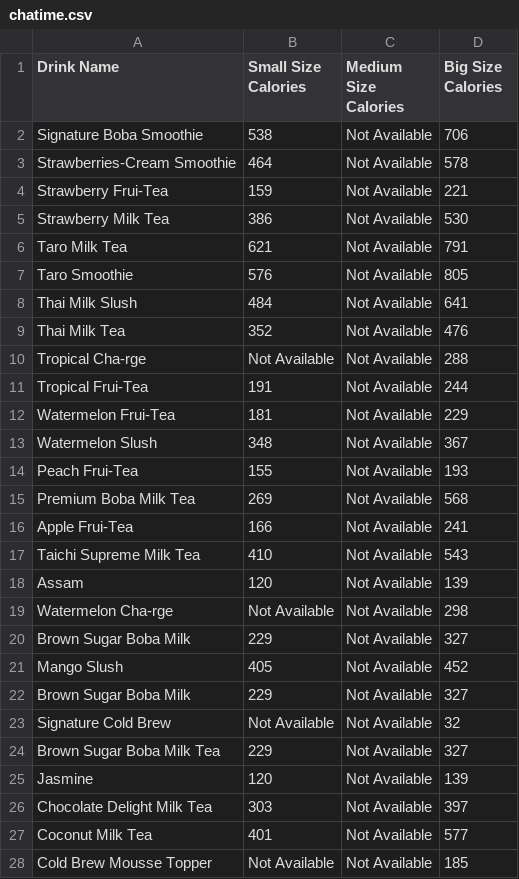
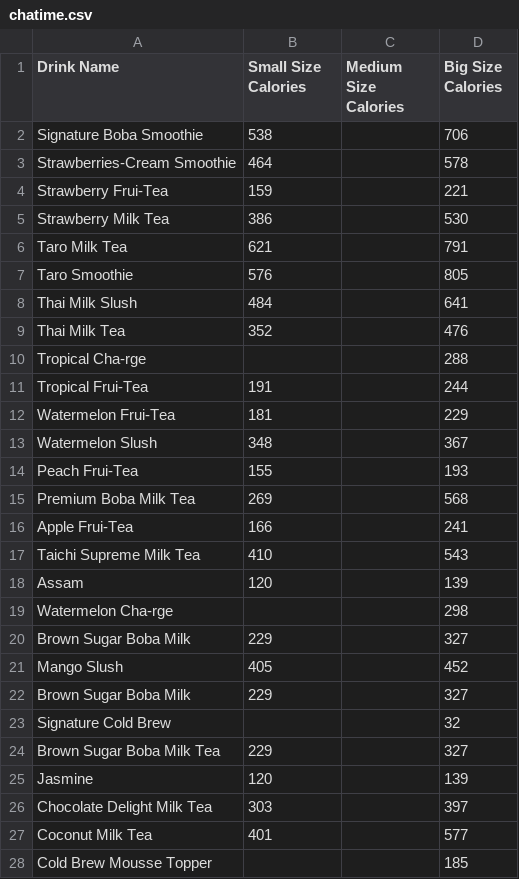
Before and after one commit to shufanmao/boba-tea-calories-calculator, a CSV file: data/csv/chatime.csv, drawn as a sheet; only a part is shown; the diff covers the shown part only.

```diff
--- a/data/csv/chatime.csv
+++ b/data/csv/chatime.csv
@@ -1,28 +1,28 @@
 Drink Name,Small Size Calories,Medium Size Calories,Big Size Calories
-Signature Boba Smoothie,538,Not Available,706
-Strawberries-Cream Smoothie,464,Not Available,578
-Strawberry Frui-Tea,159,Not Available,221
-Strawberry Milk Tea,386,Not Available,530
-Taro Milk Tea,621,Not Available,791
-Taro Smoothie,576,Not Available,805
-Thai Milk Slush,484,Not Available,641
-Thai Milk Tea,352,Not Available,476
-Tropical Cha-rge,Not Available,Not Available,288
-Tropical Frui-Tea,191,Not Available,244
-Watermelon Frui-Tea,181,Not Available,229
-Watermelon Slush,348,Not Available,367
-Peach Frui-Tea,155,Not Available,193
-Premium Boba Milk Tea,269,Not Available,568
-Apple Frui-Tea,166,Not Available,241
-Taichi Supreme Milk Tea,410,Not Available,543
-Assam,120,Not Available,139
-Watermelon Cha-rge,Not Available,Not Available,298
-Brown Sugar Boba Milk,229,Not Available,327
-Mango Slush,405,Not Available,452
-Brown Sugar Boba Milk,229,Not Available,327
-Signature Cold Brew,Not Available,Not Available,32
-Brown Sugar Boba Milk Tea,229,Not Available,327
-Jasmine,120,Not Available,139
-Chocolate Delight Milk Tea,303,Not Available,397
-Coconut Milk Tea,401,Not Available,577
-Cold Brew Mousse Topper,Not Available,Not Available,185
+Signature Boba Smoothie,538,,706
+Strawberries-Cream Smoothie,464,,578
+Strawberry Frui-Tea,159,,221
+Strawberry Milk Tea,386,,530
+Taro Milk Tea,621,,791
+Taro Smoothie,576,,805
+Thai Milk Slush,484,,641
+Thai Milk Tea,352,,476
+Tropical Cha-rge,,,288
+Tropical Frui-Tea,191,,244
+Watermelon Frui-Tea,181,,229
+Watermelon Slush,348,,367
+Peach Frui-Tea,155,,193
+Premium Boba Milk Tea,269,,568
+Apple Frui-Tea,166,,241
+Taichi Supreme Milk Tea,410,,543
+Assam,120,,139
+Watermelon Cha-rge,,,298
+Brown Sugar Boba Milk,229,,327
+Mango Slush,405,,452
+Brown Sugar Boba Milk,229,,327
+Signature Cold Brew,,,32
+Brown Sugar Boba Milk Tea,229,,327
+Jasmine,120,,139
+Chocolate Delight Milk Tea,303,,397
+Coconut Milk Tea,401,,577
+Cold Brew Mousse Topper,,,185
```
Also changed, not shown: 28 edited cells elsewhere in this file, data/csv/bobatime.csv, data/csv/brand.csv, 12 other files.
